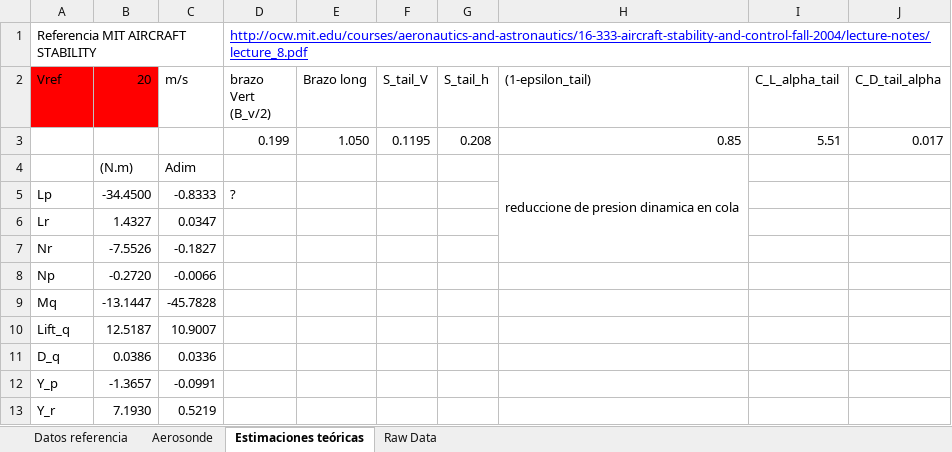
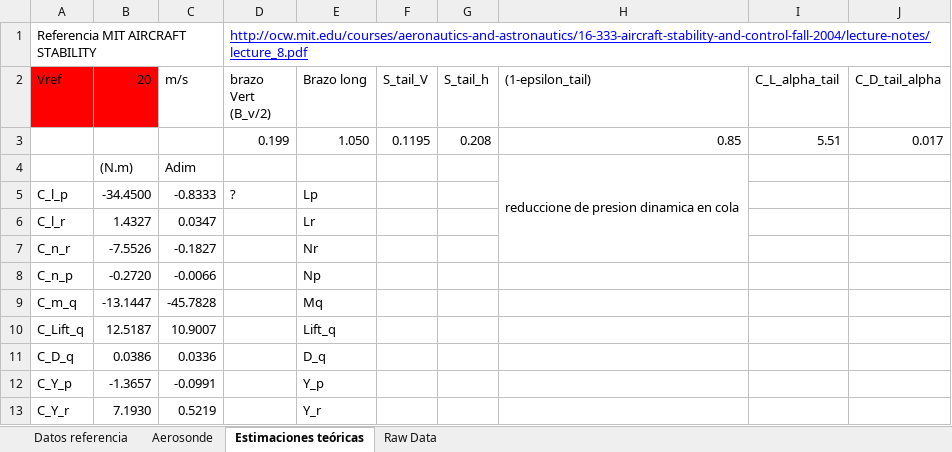
Before and after one commit to DavidTorresOcana/XXCopter, an Excel workbook: Modelling and Control/DroneBoX/Modelo CFD DroneBoX/Datos Aero DBX v2.xlsx, sheet Estimaciones teóricas, drawn as a sheet; values as stored, in another font and other column widths than the file's, no borders; the diff names each change by its address in the sheet, - before the commit and + after, or states it on an @@ line.

```diff
--- a/Modelling and Control/DroneBoX/Modelo CFD DroneBoX/Datos Aero DBX v2.xlsx (sheet Estimaciones teóricas)
+++ b/Modelling and Control/DroneBoX/Modelo CFD DroneBoX/Datos Aero DBX v2.xlsx (sheet Estimaciones teóricas)
-A5 (Vref): Lp
+A5 (Vref): C_l_p
-E5 (Brazo long): (empty)
+E5 (Brazo long): Lp
-A6 (Vref): Lr
+A6 (Vref): C_l_r
-E6 (Brazo long): (empty)
+E6 (Brazo long): Lr
-A7 (Vref): Nr
+A7 (Vref): C_n_r
-E7 (Brazo long): (empty)
+E7 (Brazo long): Nr
-A8 (Vref): Np
+A8 (Vref): C_n_p
-E8 (Brazo long): (empty)
+E8 (Brazo long): Np
-A9 (Vref): Mq
+A9 (Vref): C_m_q
-E9 (Brazo long): (empty)
+E9 (Brazo long): Mq
-A10 (Vref): Lift_q
+A10 (Vref): C_Lift_q
-E10 (Brazo long): (empty)
+E10 (Brazo long): Lift_q
-A11 (Vref): D_q
+A11 (Vref): C_D_q
-E11 (Brazo long): (empty)
+E11 (Brazo long): D_q
-A12 (Vref): Y_p
+A12 (Vref): C_Y_p
-E12 (Brazo long): (empty)
+E12 (Brazo long): Y_p
-A13 (Vref): Y_r
+A13 (Vref): C_Y_r
-E13 (Brazo long): (empty)
+E13 (Brazo long): Y_r
```
Also changed, not shown: sheet Raw Data, 17 other files.
